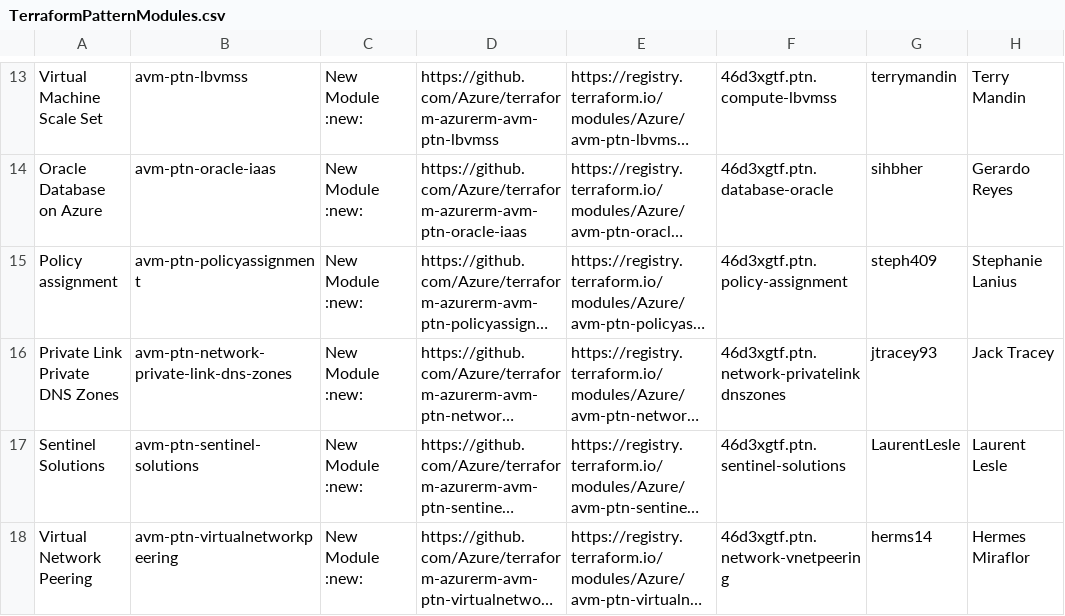
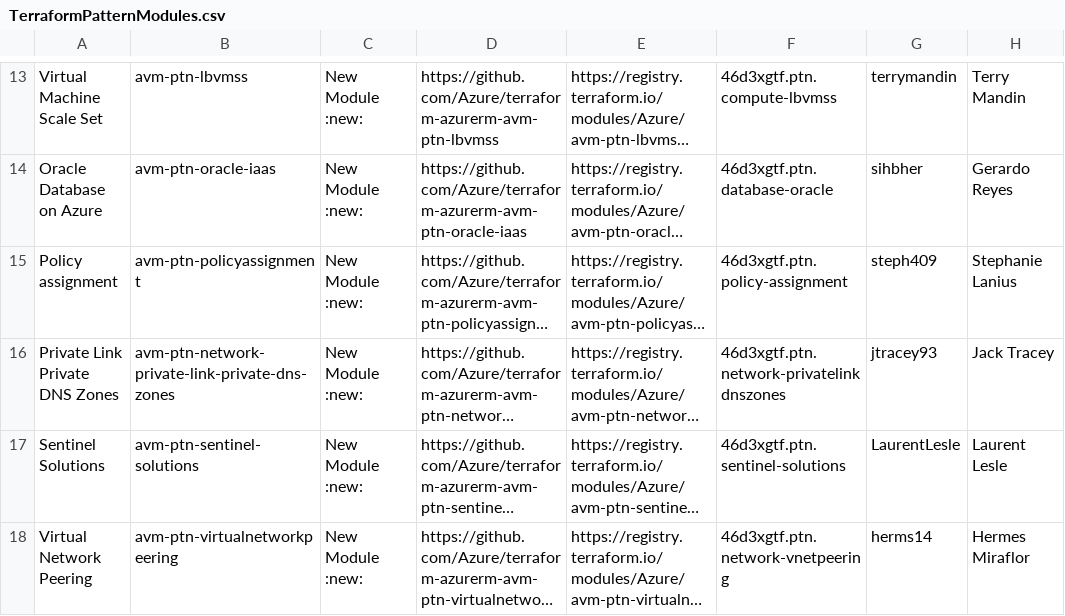
Before and after one commit to Azure/Azure-Verified-Modules, a CSV file: docs/static/module-indexes/TerraformPatternModules.csv, drawn as a sheet; only a part is shown, gaps mark what is left out; long unchanged cells end in …; the diff names each change by its address in the sheet, - before the commit and + after, or states it on an @@ line.

Commit message:
Update TerraformPatternModules.csv

```diff
--- a/docs/static/module-indexes/TerraformPatternModules.csv
+++ b/docs/static/module-indexes/TerraformPatternModules.csv
-B16: avm-ptn-network-private-link-dns-zones
+B16: avm-ptn-network-private-link-private-dns-zones
```
